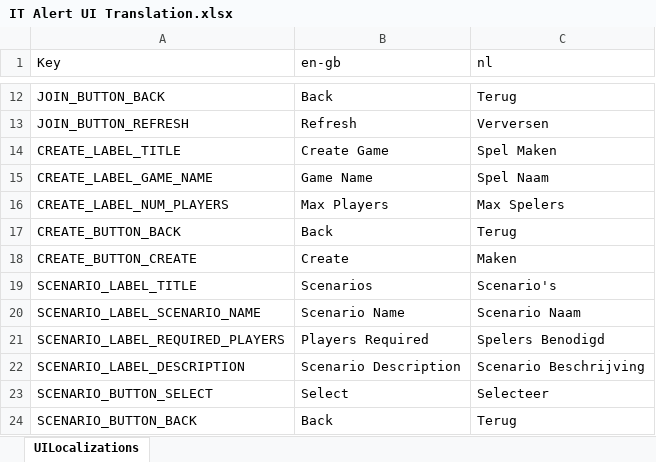
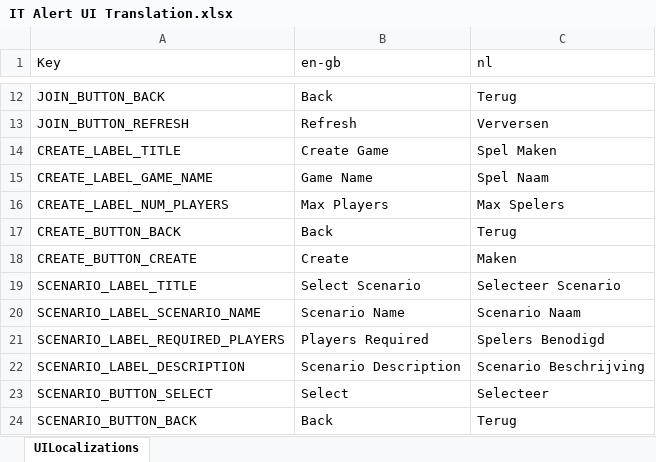
Before and after one commit to playgen/it-alert, an Excel workbook: Unity/Assets/Resources/Localization/IT Alert UI Translation.xlsx, sheet UILocalizations, drawn as a sheet; only a part is shown, gaps mark what is left out; values as stored, in another font and other column widths than the file's, no borders; charts and pictures not drawn; the diff names each change by its address in the sheet, - before the commit and + after, or states it on an @@ line.

Commit message:
Panel headers moved up. Fix for missing translation and settings dropdown animation.

```diff
--- a/Unity/Assets/Resources/Localization/IT Alert UI Translation.xlsx (sheet UILocalizations)
+++ b/Unity/Assets/Resources/Localization/IT Alert UI Translation.xlsx (sheet UILocalizations)
-B19 (en-gb): Scenarios
+B19 (en-gb): Select Scenario
-C19 (nl): Scenario's
+C19 (nl): Selecteer Scenario
```
Also changed, not shown: 11 other files.
